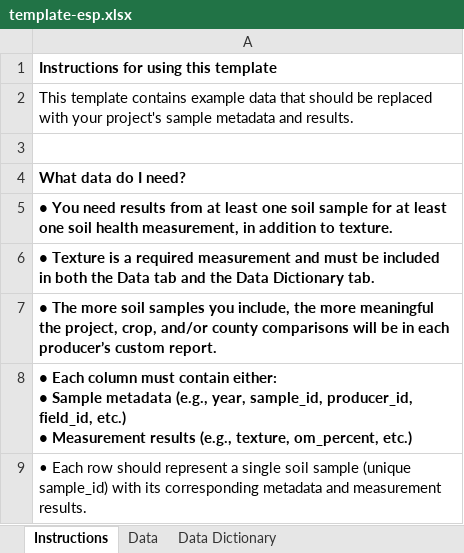
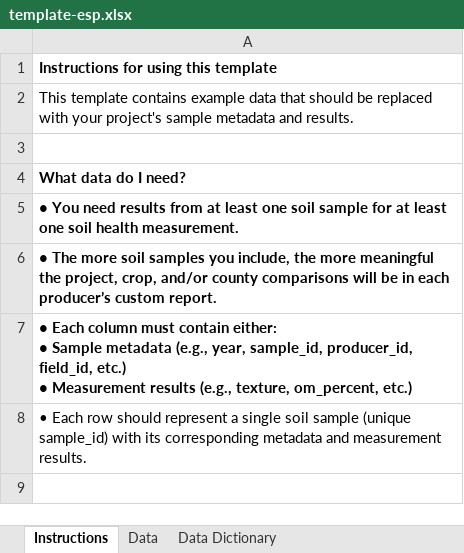
Before and after one commit to WA-Department-of-Agriculture/dirt-data-reports, an Excel workbook: files/template-esp.xlsx, sheet Instructions, drawn as a sheet; only a part is shown; the shorter side is filled out with more unchanged rows; values as stored, in another font and other column widths than the file's, no borders; the diff names each change by its address in the sheet, - before the commit and + after, or states it on an @@ line.

Commit message:
Update helper text to remove texture as required

```diff
--- a/files/template-esp.xlsx (sheet Instructions)
+++ b/files/template-esp.xlsx (sheet Instructions)
-A5: …soil health measurement, in addition to texture.
+A5: …soil health measurement.
-row 6: • Texture is a required measurement and must be included in both the Data tab and the Data Dictionary tab.
```
Also changed, not shown: files/template.xlsx, 1 other file.
